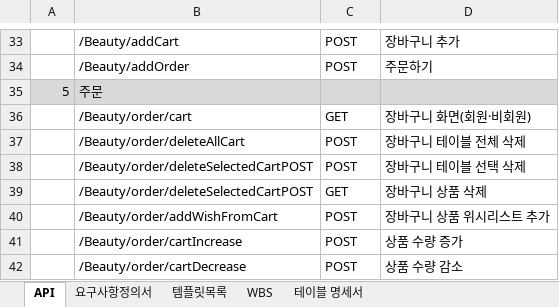
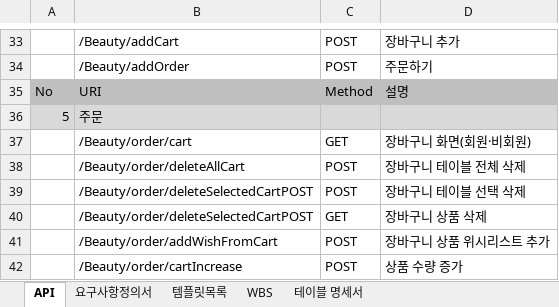
Before and after one commit to programmer-seva/tbtb, an Excel workbook: other/완료보고서 자료.xlsx, sheet API, drawn as a sheet; only a part is shown, gaps mark what is left out; the shorter side is filled out with more unchanged rows; values as stored, in another font and other column widths than the file's, no borders; the diff names each change by its address in the sheet, - before the commit and + after, or states it on an @@ line.

```diff
--- a/other/완료보고서 자료.xlsx (sheet API)
+++ b/other/완료보고서 자료.xlsx (sheet API)
+row 35: No | URI | Method | 설명
```
Also changed, not shown: sheet WBS, 10 other files.
